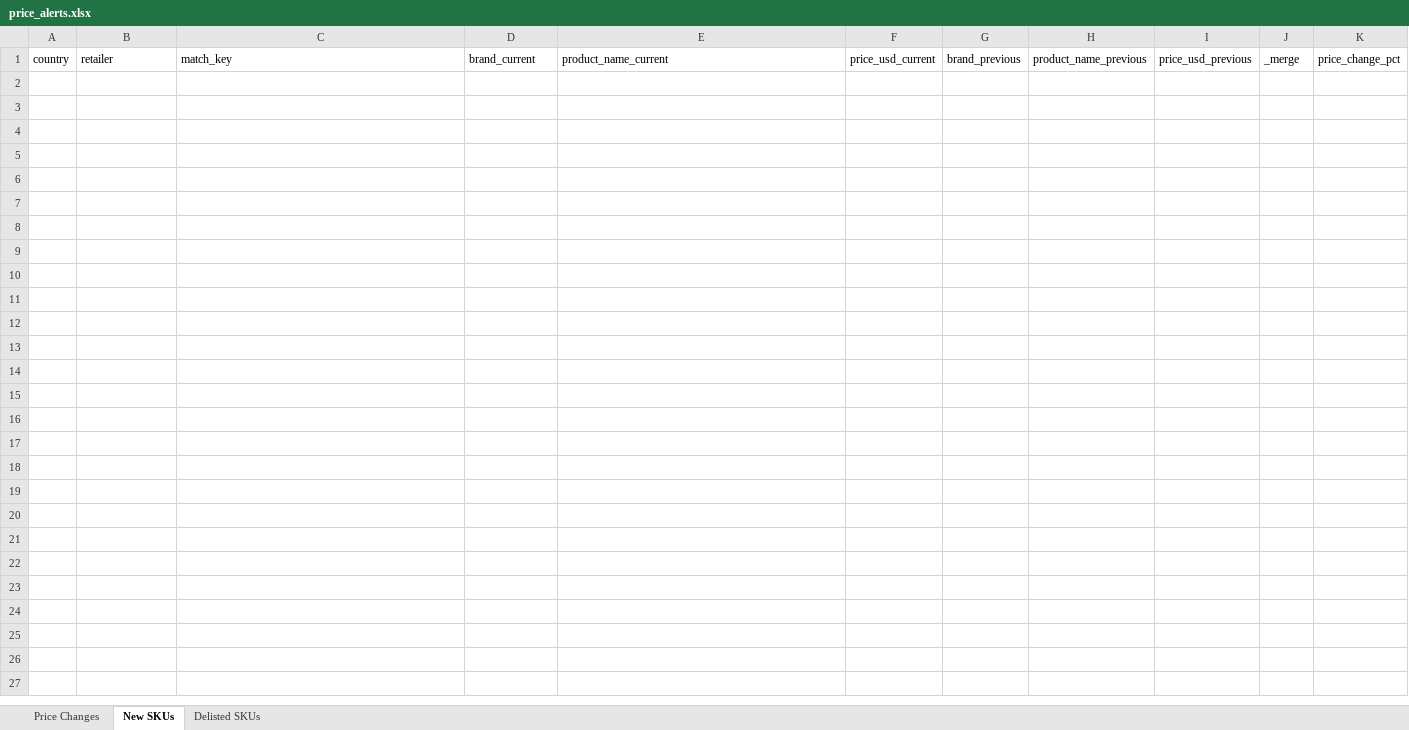
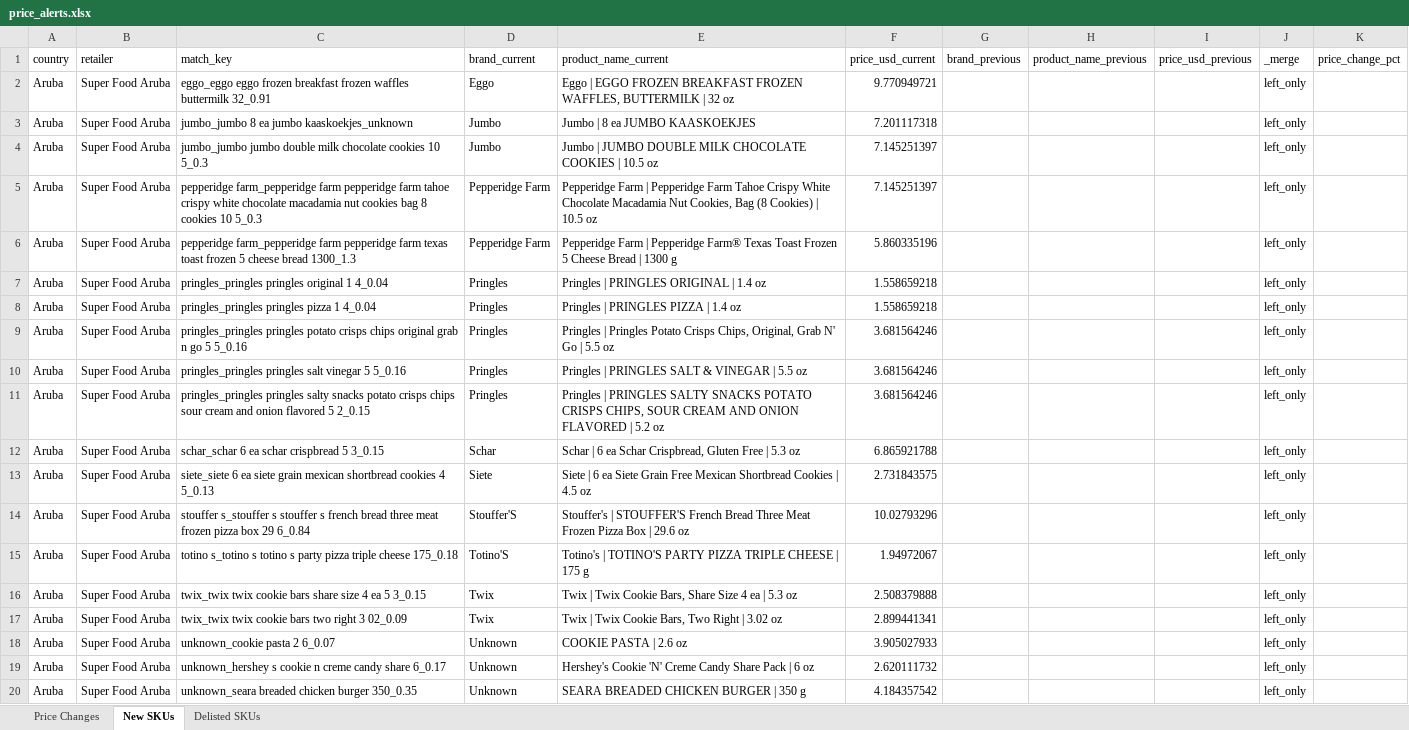
Before and after one commit to Colmau1971/caribbean_retail_ai, an Excel workbook: streamlit_data/price_alerts.xlsx, sheet New SKUs, drawn as a sheet; only a part is shown; values as stored, in another font and other column widths than the file's, no borders; the diff covers the shown part only; the diff names each change by its address in the sheet, - before the commit and + after, or states it on an @@ line.

```diff
--- a/streamlit_data/price_alerts.xlsx (sheet New SKUs)
+++ b/streamlit_data/price_alerts.xlsx (sheet New SKUs)
+row 2: Aruba | Super Food Aruba | eggo_eggo eggo frozen breakfast frozen waffles buttermilk 32_0.91 | Eggo | Eggo | EGGO FROZEN BREAKFAST FROZEN WAFFLES, BUTTERMILK | 32 oz | 9.770949721 |  |  |  | left_only
+row 3: Aruba | Super Food Aruba | jumbo_jumbo 8 ea jumbo kaaskoekjes_unknown | Jumbo | Jumbo | 8 ea JUMBO KAASKOEKJES | 7.201117318 |  |  |  | left_only
+row 4: Aruba | Super Food Aruba | jumbo_jumbo jumbo double milk chocolate cookies 10 5_0.3 | Jumbo | Jumbo | JUMBO DOUBLE MILK CHOCOLATE COOKIES | 10.5 oz | 7.145251397 |  |  |  | left_only
+row 5: Aruba | Super Food Aruba | pepperidge farm_pepperidge farm pepperidge farm tahoe crispy white chocolate macadamia nut cookies bag 8 cookies 10 5_0.3 | Pepperidge Farm | Pepperidge Farm | Pepperidge Farm Tahoe Crispy White Chocolate Macadamia Nut Cookies, Bag (8 Cookies) | 10.5 oz | 7.145251397 |  |  |  | left_only
+row 6: Aruba | Super Food Aruba | pepperidge farm_pepperidge farm pepperidge farm texas toast frozen 5 cheese bread 1300_1.3 | Pepperidge Farm | Pepperidge Farm | Pepperidge Farm® Texas Toast Frozen 5 Cheese Bread | 1300 g | 5.860335196 |  |  |  | left_only
+row 7: Aruba | Super Food Aruba | pringles_pringles pringles original 1 4_0.04 | Pringles | Pringles | PRINGLES ORIGINAL | 1.4 oz | 1.558659218 |  |  |  | left_only
+row 8: Aruba | Super Food Aruba | pringles_pringles pringles pizza 1 4_0.04 | Pringles | Pringles | PRINGLES PIZZA | 1.4 oz | 1.558659218 |  |  |  | left_only
+row 9: Aruba | Super Food Aruba | pringles_pringles pringles potato crisps chips original grab n go 5 5_0.16 | Pringles | Pringles | Pringles Potato Crisps Chips, Original, Grab N' Go | 5.5 oz | 3.681564246 |  |  |  | left_only
+row 10: Aruba | Super Food Aruba | pringles_pringles pringles salt vinegar 5 5_0.16 | Pringles | Pringles | PRINGLES SALT & VINEGAR | 5.5 oz | 3.681564246 |  |  |  | left_only
+row 11: Aruba | Super Food Aruba | pringles_pringles pringles salty snacks potato crisps chips sour cream and onion flavored 5 2_0.15 | Pringles | Pringles | PRINGLES SALTY SNACKS POTATO CRISPS CHIPS, SOUR CREAM AND ONION FLAVORED | 5.2 oz | 3.681564246 |  |  |  | left_only
+row 12: Aruba | Super Food Aruba | schar_schar 6 ea schar crispbread 5 3_0.15 | Schar | Schar | 6 ea Schar Crispbread, Gluten Free | 5.3 oz | 6.865921788 |  |  |  | left_only
+row 13: Aruba | Super Food Aruba | siete_siete 6 ea siete grain mexican shortbread cookies 4 5_0.13 | Siete | Siete | 6 ea Siete Grain Free Mexican Shortbread Cookies | 4.5 oz | 2.731843575 |  |  |  | left_only
+row 14: Aruba | Super Food Aruba | stouffer s_stouffer s stouffer s french bread three meat frozen pizza box 29 6_0.84 | Stouffer'S | Stouffer's | STOUFFER'S French Bread Three Meat Frozen Pizza Box | 29.6 oz | 10.02793296 |  |  |  | left_only
+row 15: Aruba | Super Food Aruba | totino s_totino s totino s party pizza triple cheese 175_0.18 | Totino'S | Totino's | TOTINO'S PARTY PIZZA TRIPLE CHEESE | 175 g | 1.94972067 |  |  |  | left_only
+row 16: Aruba | Super Food Aruba | twix_twix twix cookie bars share size 4 ea 5 3_0.15 | Twix | Twix | Twix Cookie Bars, Share Size 4 ea | 5.3 oz | 2.508379888 |  |  |  | left_only
+row 17: Aruba | Super Food Aruba | twix_twix twix cookie bars two right 3 02_0.09 | Twix | Twix | Twix Cookie Bars, Two Right | 3.02 oz | 2.899441341 |  |  |  | left_only
+row 18: Aruba | Super Food Aruba | unknown_cookie pasta 2 6_0.07 | Unknown | COOKIE PASTA | 2.6 oz | 3.905027933 |  |  |  | left_only
+row 19: Aruba | Super Food Aruba | unknown_hershey s cookie n creme candy share 6_0.17 | Unknown | Hershey's Cookie 'N' Creme Candy Share Pack | 6 oz | 2.620111732 |  |  |  | left_only
+row 20: Aruba | Super Food Aruba | unknown_seara breaded chicken burger 350_0.35 | Unknown | SEARA BREADED CHICKEN BURGER | 350 g | 4.184357542 |  |  |  | left_only
```
Also changed, not shown: 17 added rows elsewhere in this sheet, sheet Delisted SKUs, sheet Price Changes, streamlit_data/caribbean_master_latest.xlsx, streamlit_data/regional_insights.xlsx, 2 other files.
